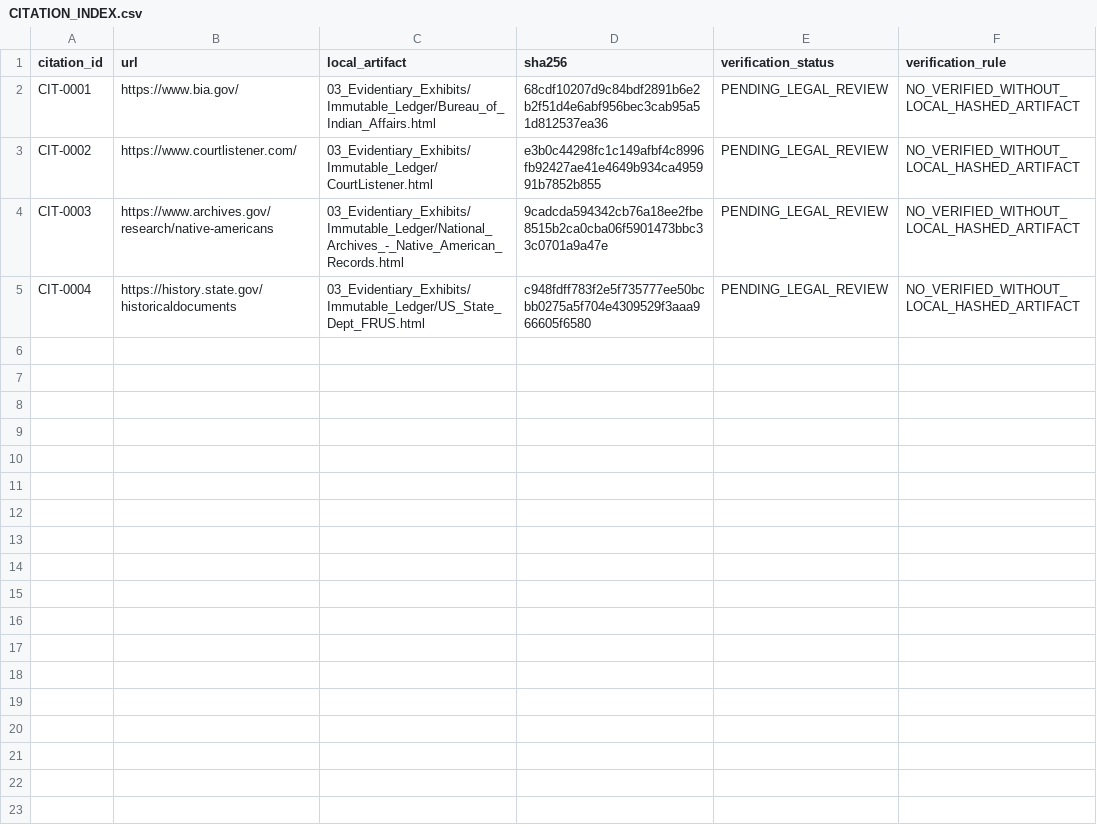
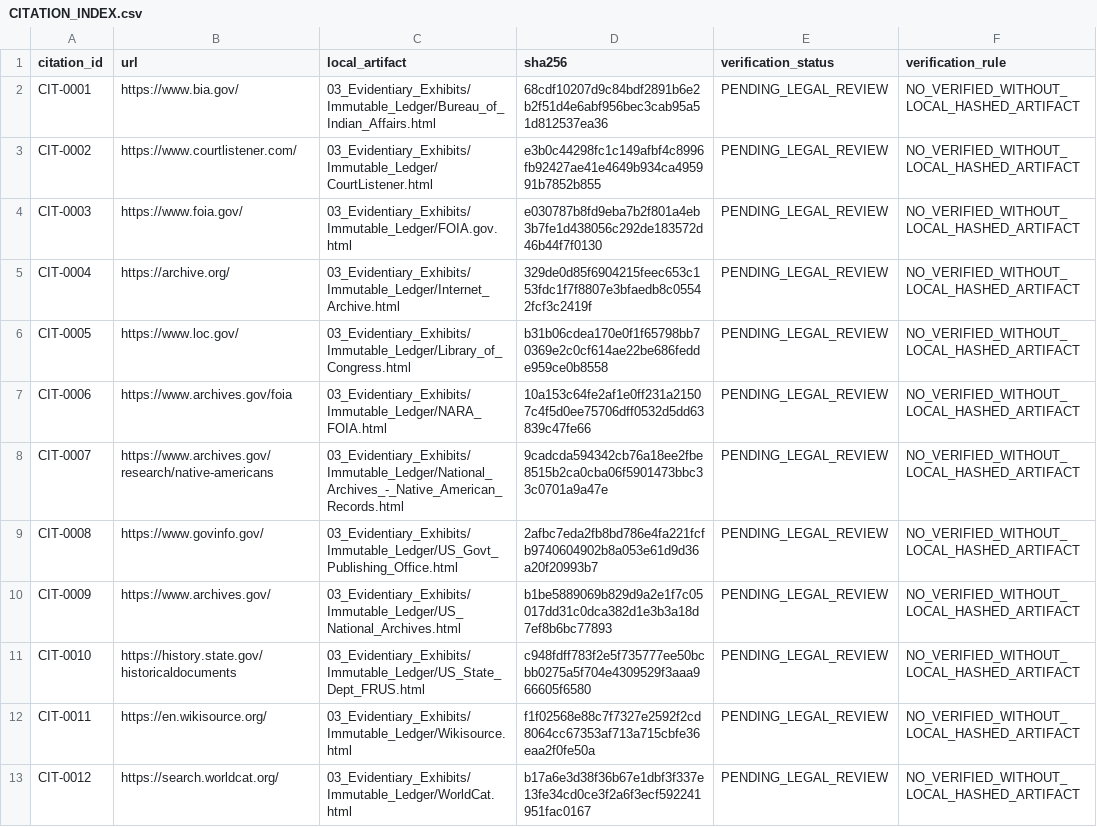
Before and after one commit to GlobalRestitutionAlliance/turtle-island-us-ca-tolowa-dee-ni-nation-master-litigation, a CSV file: 03_Evidentiary_Exhibits/CITATION_INDEX.csv, drawn as a sheet.

Commit message:
Batch 2b: harvest expanded sources, citations, manifests

```diff
--- a/03_Evidentiary_Exhibits/CITATION_INDEX.csv
+++ b/03_Evidentiary_Exhibits/CITATION_INDEX.csv
@@ -3,3 +3,11 @@ CIT-0001,https://www.bia.gov/,03_Evidentiary_Exhibits/Immutable_Ledger/Bureau_of
 CIT-0002,https://www.courtlistener.com/,03_Evidentiary_Exhibits/Immutable_Ledger/CourtListener.html,e3b0c44298fc1c149afbf4c8996fb92427ae41e4649b934ca495991b7852b855,PENDING_LEGAL_REVIEW,NO_VERIFIED_WITHOUT_LOCAL_HASHED_ARTIFACT
-CIT-0003,https://www.archives.gov/research/native-americans,03_Evidentiary_Exhibits/Immutable_Ledger/National_Archives_-_Native_American_Records.html,9cadcda594342cb76a18ee2fbe8515b2ca0cba06f5901473bbc33c0701a9a47e,PENDING_LEGAL_REVIEW,NO_VERIFIED_WITHOUT_LOCAL_HASHED_ARTIFACT
-CIT-0004,https://history.state.gov/historicaldocuments,03_Evidentiary_Exhibits/Immutable_Ledger/US_State_Dept_FRUS.html,c948fdff783f2e5f735777ee50bcbb0275a5f704e4309529f3aaa966605f6580,PENDING_LEGAL_REVIEW,NO_VERIFIED_WITHOUT_LOCAL_HASHED_ARTIFACT
+CIT-0003,https://www.foia.gov/,03_Evidentiary_Exhibits/Immutable_Ledger/FOIA.gov.html,e030787b8fd9eba7b2f801a4eb3b7fe1d438056c292de183572d46b44f7f0130,PENDING_LEGAL_REVIEW,NO_VERIFIED_WITHOUT_LOCAL_HASHED_ARTIFACT
+CIT-0004,https://archive.org/,03_Evidentiary_Exhibits/Immutable_Ledger/Internet_Archive.html,329de0d85f6904215feec653c153fdc1f7f8807e3bfaedb8c05542fcf3c2419f,PENDING_LEGAL_REVIEW,NO_VERIFIED_WITHOUT_LOCAL_HASHED_ARTIFACT
+CIT-0005,https://www.loc.gov/,03_Evidentiary_Exhibits/Immutable_Ledger/Library_of_Congress.html,b31b06cdea170e0f1f65798bb70369e2c0cf614ae22be686fedde959ce0b8558,PENDING_LEGAL_REVIEW,NO_VERIFIED_WITHOUT_LOCAL_HASHED_ARTIFACT
+CIT-0006,https://www.archives.gov/foia,03_Evidentiary_Exhibits/Immutable_Ledger/NARA_FOIA.html,10a153c64fe2af1e0ff231a21507c4f5d0ee75706dff0532d5dd63839c47fe66,PENDING_LEGAL_REVIEW,NO_VERIFIED_WITHOUT_LOCAL_HASHED_ARTIFACT
+CIT-0007,https://www.archives.gov/research/native-americans,03_Evidentiary_Exhibits/Immutable_Ledger/National_Archives_-_Native_American_Records.html,9cadcda594342cb76a18ee2fbe8515b2ca0cba06f5901473bbc33c0701a9a47e,PENDING_LEGAL_REVIEW,NO_VERIFIED_WITHOUT_LOCAL_HASHED_ARTIFACT
+CIT-0008,https://www.govinfo.gov/,03_Evidentiary_Exhibits/Immutable_Ledger/US_Govt_Publishing_Office.html,2afbc7eda2fb8bd786e4fa221fcfb9740604902b8a053e61d9d36a20f20993b7,PENDING_LEGAL_REVIEW,NO_VERIFIED_WITHOUT_LOCAL_HASHED_ARTIFACT
+CIT-0009,https://www.archives.gov/,03_Evidentiary_Exhibits/Immutable_Ledger/US_National_Archives.html,b1be5889069b829d9a2e1f7c05017dd31c0dca382d1e3b3a18d7ef8b6bc77893,PENDING_LEGAL_REVIEW,NO_VERIFIED_WITHOUT_LOCAL_HASHED_ARTIFACT
+CIT-0010,https://history.state.gov/historicaldocuments,03_Evidentiary_Exhibits/Immutable_Ledger/US_State_Dept_FRUS.html,c948fdff783f2e5f735777ee50bcbb0275a5f704e4309529f3aaa966605f6580,PENDING_LEGAL_REVIEW,NO_VERIFIED_WITHOUT_LOCAL_HASHED_ARTIFACT
+CIT-0011,https://en.wikisource.org/,03_Evidentiary_Exhibits/Immutable_Ledger/Wikisource.html,f1f02568e88c7f7327e2592f2cd8064cc67353af713a715cbfe36eaa2f0fe50a,PENDING_LEGAL_REVIEW,NO_VERIFIED_WITHOUT_LOCAL_HASHED_ARTIFACT
+CIT-0012,https://search.worldcat.org/,03_Evidentiary_Exhibits/Immutable_Ledger/WorldCat.html,b17a6e3d38f36b67e1dbf3f337e13fe34cd0ce3f2a6f3ecf592241951fac0167,PENDING_LEGAL_REVIEW,NO_VERIFIED_WITHOUT_LOCAL_HASHED_ARTIFACT
```
Also changed, not shown: 32 other files.
